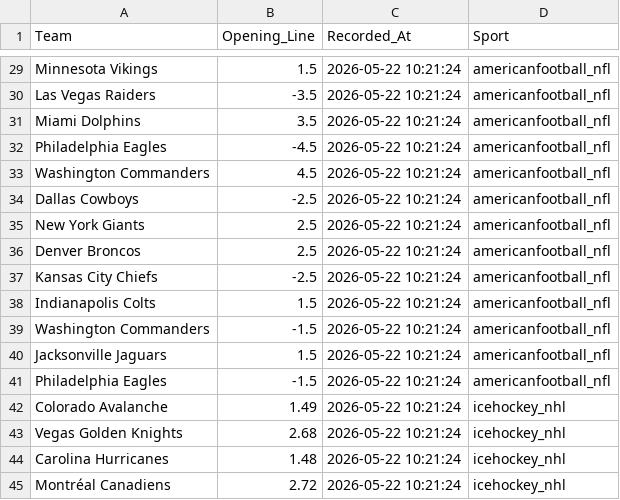
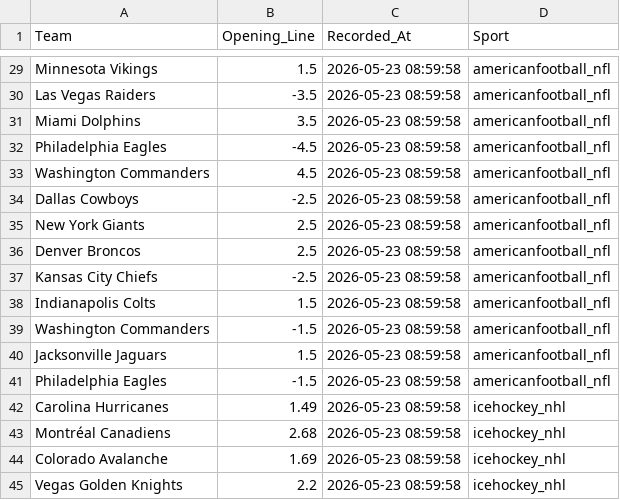
Before and after one commit to jordansonntag3/Pro-Sports-Auditor, a CSV file: opening_lines.csv, drawn as a sheet; only a part is shown, gaps mark what is left out; removed rows and columns are numbered as before the commit, all else as after; the diff covers the shown part only; the diff names each change by its address in the sheet, - before the commit and + after, or states it on an @@ line.

```diff
--- a/opening_lines.csv
+++ b/opening_lines.csv
-C29:C41 (Recorded_At): 2026-05-22 10:21:24
+C29:C41 (Recorded_At): 2026-05-23 08:59:58
-row 42: Colorado Avalanche | 1.49 | 2026-05-22 10:21:24 | icehockey_nhl
-row 43: Vegas Golden Knights | 2.68 | 2026-05-22 10:21:24 | icehockey_nhl
-B42 (Opening_Line): 1.48
+B42 (Opening_Line): 1.49
-C42:C43 (Recorded_At): 2026-05-22 10:21:24
+C42:C43 (Recorded_At): 2026-05-23 08:59:58
-B43 (Opening_Line): 2.72
+B43 (Opening_Line): 2.68
+row 44: Colorado Avalanche | 1.69 | 2026-05-23 08:59:58 | icehockey_nhl
+row 45: Vegas Golden Knights | 2.2 | 2026-05-23 08:59:58 | icehockey_nhl
```
Also changed, not shown: 2 added rows, 2 removed rows and 25 edited cells elsewhere in this file.
